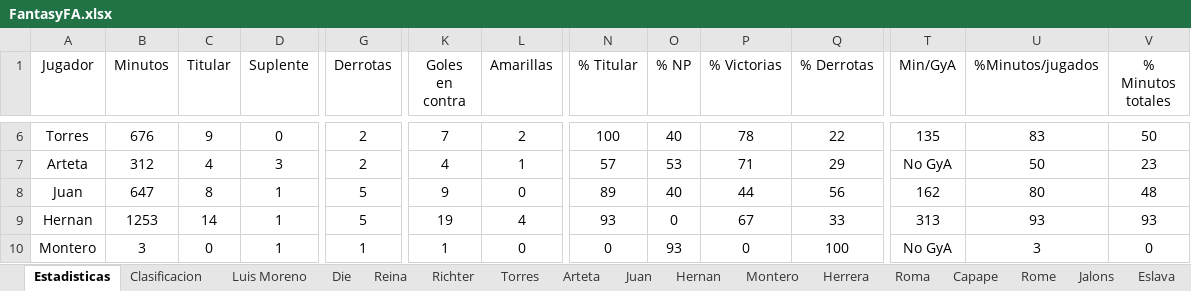
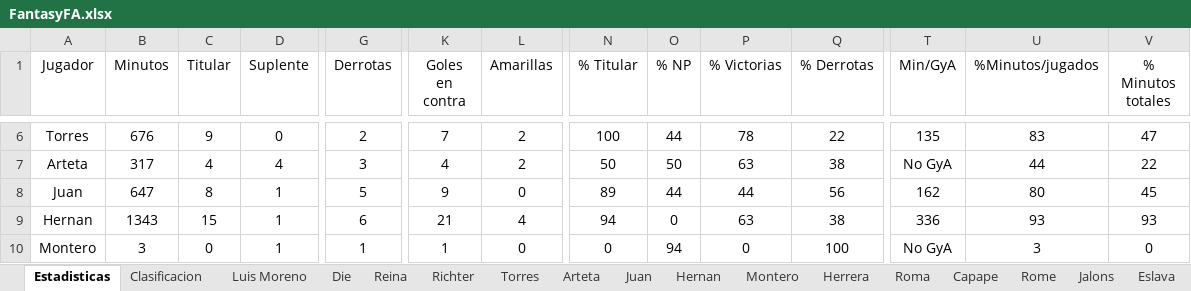
Before and after one commit to Gonzalo-Die/Excel-fantasy, an Excel workbook: FantasyFA.xlsx, sheet Estadisticas, drawn as a sheet; only a part is shown, gaps mark what is left out; values as stored, in another font and other column widths than the file's, no borders; charts and pictures not drawn; the diff covers the shown part only; the diff names each change by its address in the sheet, - before the commit and + after, or states it on an @@ line.

```diff
--- a/FantasyFA.xlsx (sheet Estadisticas)
+++ b/FantasyFA.xlsx (sheet Estadisticas)
-O6 (% NP): 40
+O6 (% NP): 44
-V6 (% Minutos totales): 50
+V6 (% Minutos totales): 47
-B7 (Minutos): 312
+B7 (Minutos): 317
-D7 (Suplente): 3
+D7 (Suplente): 4
-G7 (Derrotas): 2
+G7 (Derrotas): 3
-L7 (Amarillas): 1
+L7 (Amarillas): 2
-N7 (% Titular): 57
+N7 (% Titular): 50
-O7 (% NP): 53
+O7 (% NP): 50
-P7 (% Victorias): 71
+P7 (% Victorias): 63
-Q7 (% Derrotas): 29
+Q7 (% Derrotas): 38
-U7 (%Minutos/jugados): 50
+U7 (%Minutos/jugados): 44
-V7 (% Minutos totales): 23
+V7 (% Minutos totales): 22
-O8 (% NP): 40
+O8 (% NP): 44
-V8 (% Minutos totales): 48
+V8 (% Minutos totales): 45
-B9 (Minutos): 1253
+B9 (Minutos): 1343
-C9 (Titular): 14
+C9 (Titular): 15
-G9 (Derrotas): 5
+G9 (Derrotas): 6
-K9 (Goles en contra): 19
+K9 (Goles en contra): 21
-N9 (% Titular): 93
+N9 (% Titular): 94
-P9 (% Victorias): 67
+P9 (% Victorias): 63
-Q9 (% Derrotas): 33
+Q9 (% Derrotas): 38
-T9 (Min/GyA): 313
+T9 (Min/GyA): 336
-O10 (% NP): 93
+O10 (% NP): 94
```
Also changed, not shown: 161 edited cells elsewhere in this sheet, sheet Clasificacion, sheet Siegrist, sheet Roma, sheet Jose Luis, sheet Ignacio Die, sheet Tomas, 10 more sheets, charts or pictures.
